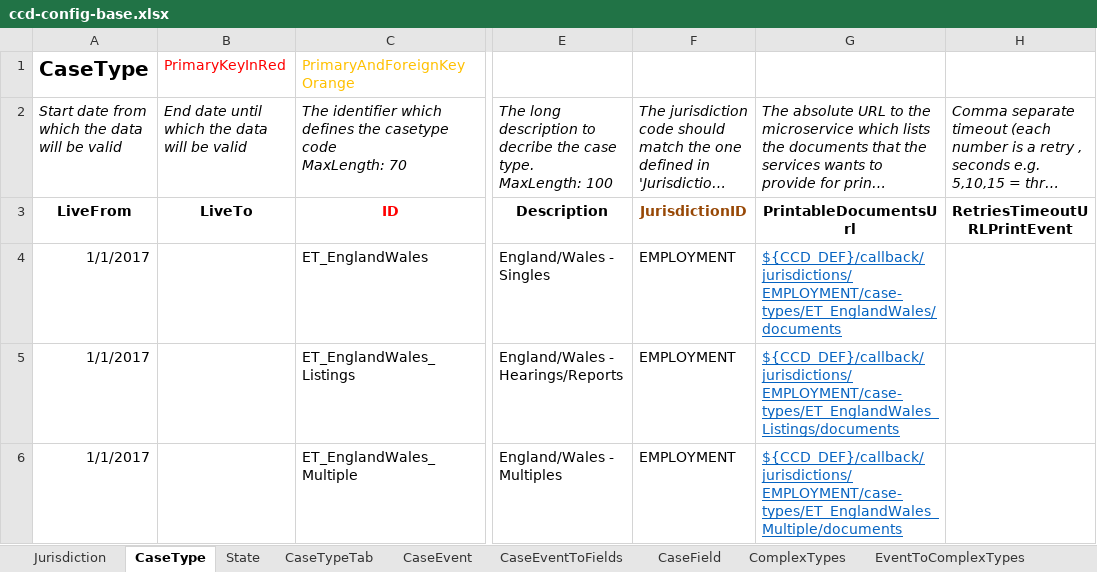
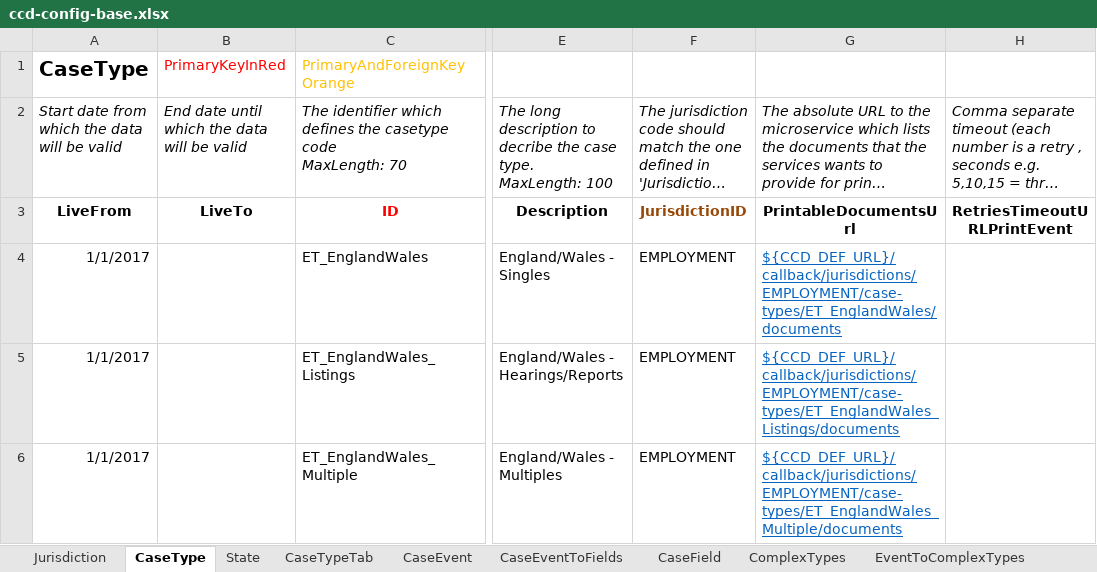
Before and after one commit to hmcts/et-ccd-definitions-englandwales, an Excel workbook: definitions/xlsx/ccd-config-base.xlsx, sheet CaseType, drawn as a sheet; only a part is shown, gaps mark what is left out; long unchanged cells end in …; values as stored, in another font and other column widths than the file's, no borders; the diff names each change by its address in the sheet, - before the commit and + after, or states it on an @@ line.

```diff
--- a/definitions/xlsx/ccd-config-base.xlsx (sheet CaseType)
+++ b/definitions/xlsx/ccd-config-base.xlsx (sheet CaseType)
-G4: ${CCD_DEF}/callback/jurisdictions/EMPLOYMENT/case-types/ET_EnglandWales/documents
+G4: ${CCD_DEF_URL}/callback/jurisdictions/EMPLOYMENT/case-types/ET_EnglandWales/documents
-G5: ${CCD_DEF}/callback/jurisdictions/EMPLOYMENT/case-types/ET_EnglandWales_Listings/documents
+G5: ${CCD_DEF_URL}/callback/jurisdictions/EMPLOYMENT/case-types/ET_EnglandWales_Listings/documents
-G6: ${CCD_DEF}/callback/jurisdictions/EMPLOYMENT/case-types/ET_EnglandWales_Multiple/documents
+G6: ${CCD_DEF_URL}/callback/jurisdictions/EMPLOYMENT/case-types/ET_EnglandWales_Multiple/documents
```
Also changed, not shown: sheet CaseEvent, sheet CaseEventToFields, 5 other files.
